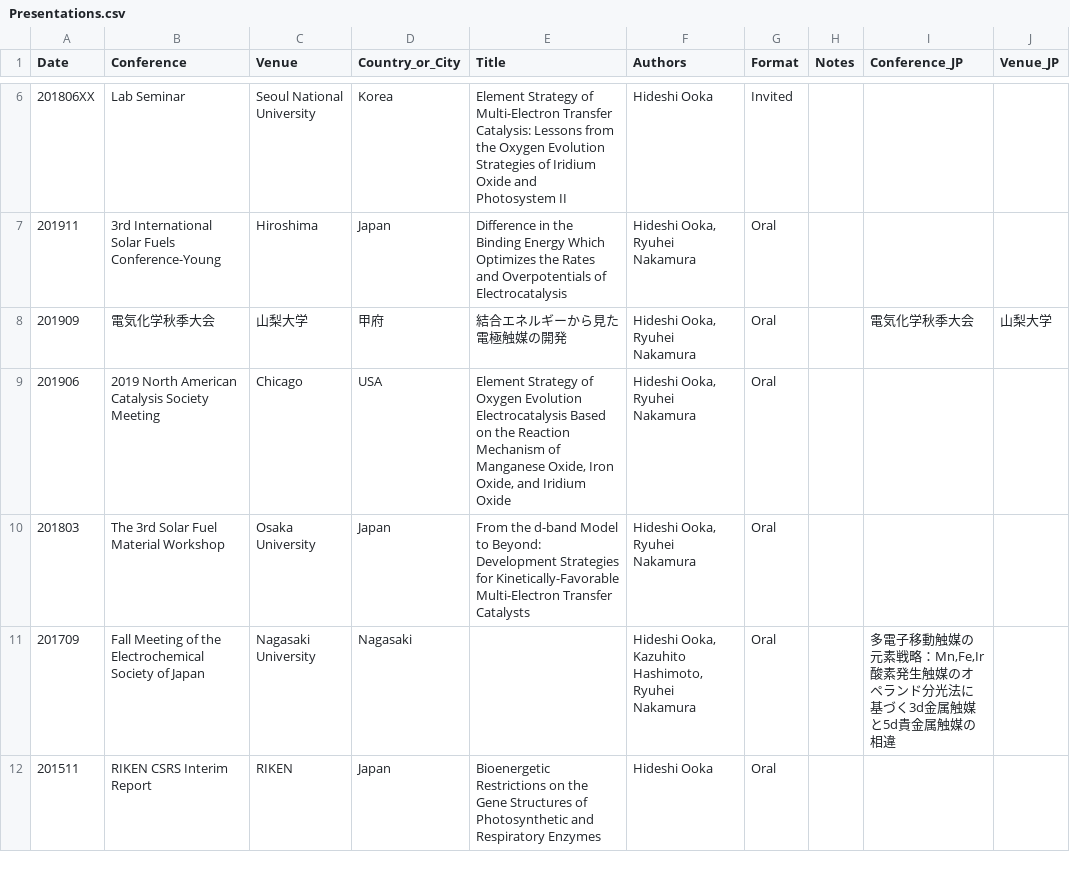
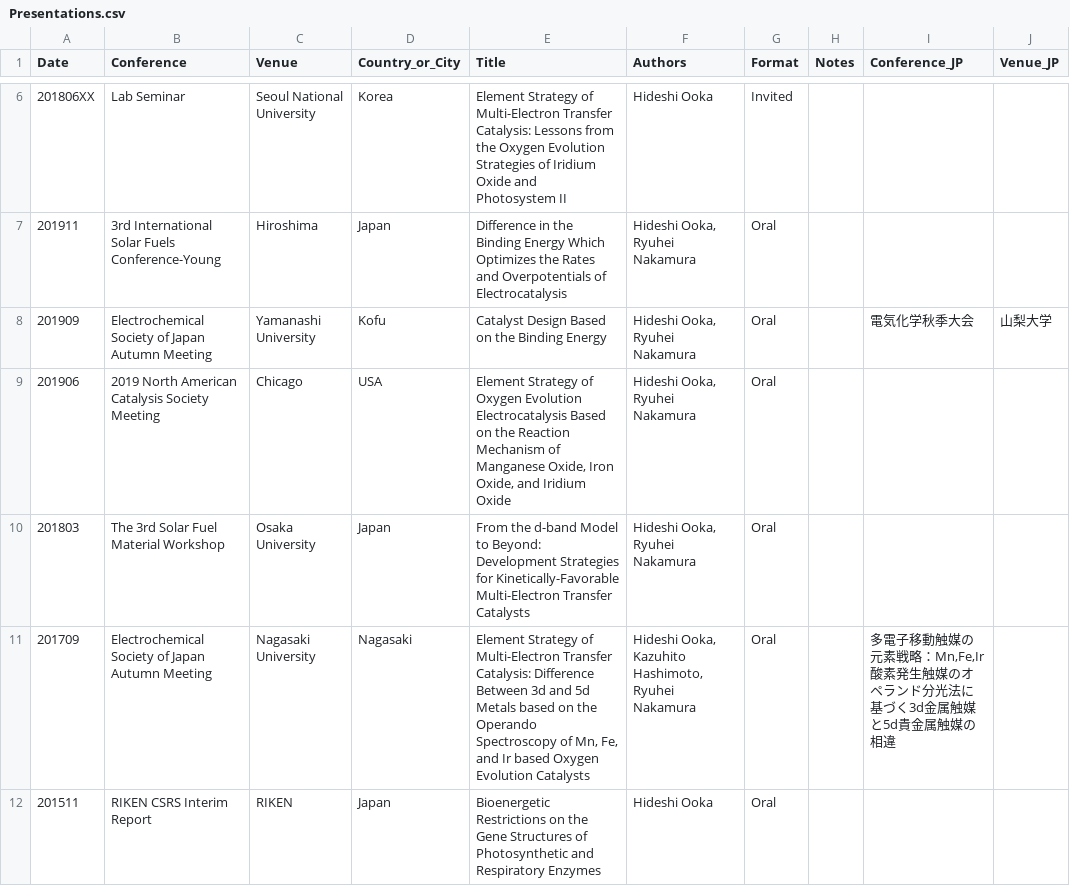
Before and after one commit to HideshiOoka/Homepage, a CSV file: achievements/Presentations.csv, drawn as a sheet; only a part is shown, gaps mark what is left out; the diff covers the shown part only; the diff names each change by its address in the sheet, - before the commit and + after, or states it on an @@ line.

```diff
--- a/achievements/Presentations.csv
+++ b/achievements/Presentations.csv
-B8 (Conference): 電気化学秋季大会
+B8 (Conference): Electrochemical Society of Japan Autumn Meeting
-C8 (Venue): 山梨大学
+C8 (Venue): Yamanashi University
-D8 (Country_or_City): 甲府
+D8 (Country_or_City): Kofu
-E8 (Title): 結合エネルギーから見た電極触媒の開発
+E8 (Title): Catalyst Design Based on the Binding Energy
-B11 (Conference): Fall Meeting of the Electrochemical Society of Japan
+B11 (Conference): Electrochemical Society of Japan Autumn Meeting
-E11 (Title): (empty)
+E11 (Title): Element Strategy of Multi-Electron Transfer Catalysis: Difference Between 3d and 5d Metals based on the Operando Spectroscopy of Mn, Fe, and Ir based Oxygen Evolution Catalysts
```
Also changed, not shown: 13 added rows, 5 removed rows and 33 edited cells elsewhere in this file, 1 other file.
